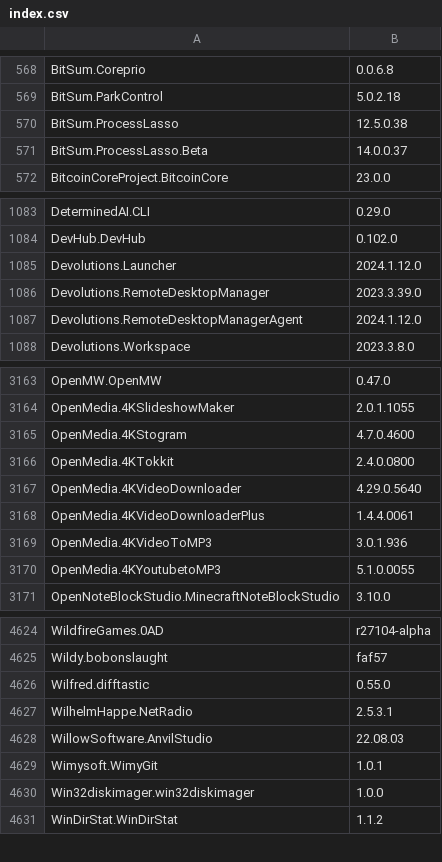
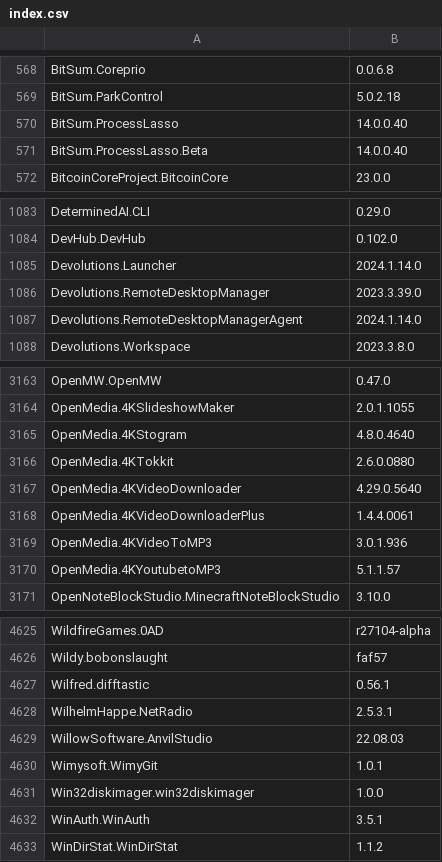
Before and after one commit to svrooij/winget-pkgs-index, a CSV file: index.csv, drawn as a sheet; only a part is shown, gaps mark what is left out; the diff covers the shown part only.

```diff
--- a/index.csv
+++ b/index.csv
@@ -569,4 +569,4 @@
 "BitSum.ParkControl","5.0.2.18"
-"BitSum.ProcessLasso","12.5.0.38"
-"BitSum.ProcessLasso.Beta","14.0.0.37"
+"BitSum.ProcessLasso","14.0.0.40"
+"BitSum.ProcessLasso.Beta","14.0.0.40"
 "BitcoinCoreProject.BitcoinCore","23.0.0"
@@ -1084,5 +1084,5 @@
 "DevHub.DevHub","0.102.0"
-"Devolutions.Launcher","2024.1.12.0"
+"Devolutions.Launcher","2024.1.14.0"
 "Devolutions.RemoteDesktopManager","2023.3.39.0"
-"Devolutions.RemoteDesktopManagerAgent","2024.1.12.0"
+"Devolutions.RemoteDesktopManagerAgent","2024.1.14.0"
 "Devolutions.Workspace","2023.3.8.0"
@@ -3164,4 +3164,4 @@
 "OpenMedia.4KSlideshowMaker","2.0.1.1055"
-"OpenMedia.4KStogram","4.7.0.4600"
-"OpenMedia.4KTokkit","2.4.0.0800"
+"OpenMedia.4KStogram","4.8.0.4640"
+"OpenMedia.4KTokkit","2.6.0.0880"
 "OpenMedia.4KVideoDownloader","4.29.0.5640"
@@ -3169,3 +3169,3 @@
 "OpenMedia.4KVideoToMP3","3.0.1.936"
-"OpenMedia.4KYoutubetoMP3","5.1.0.0055"
+"OpenMedia.4KYoutubetoMP3","5.1.1.57"
 "OpenNoteBlockStudio.MinecraftNoteBlockStudio","3.10.0"
@@ -4625,3 +4626,3 @@
 "Wildy.bobonslaught","faf57"
-"Wilfred.difftastic","0.55.0"
+"Wilfred.difftastic","0.56.1"
 "WilhelmHappe.NetRadio","2.5.3.1"
@@ -4630,2 +4631,3 @@
 "Win32diskimager.win32diskimager","1.0.0"
+"WinAuth.WinAuth","3.5.1"
 "WinDirStat.WinDirStat","1.1.2"
```
Also changed, not shown: 1 added row and 46 edited cells elsewhere in this file, 1 other file.
